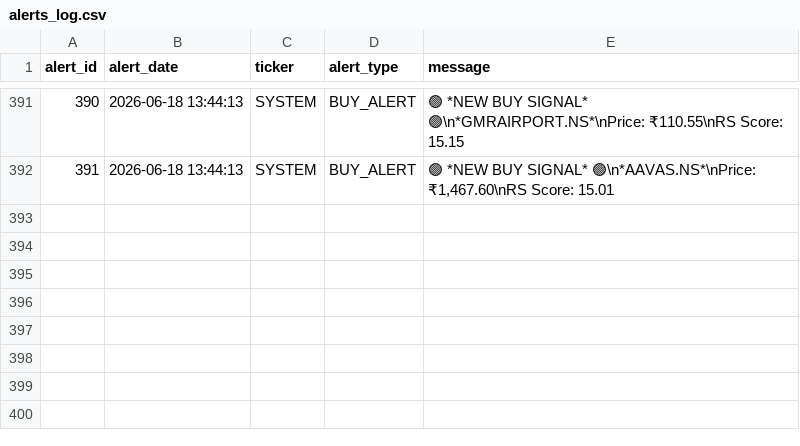
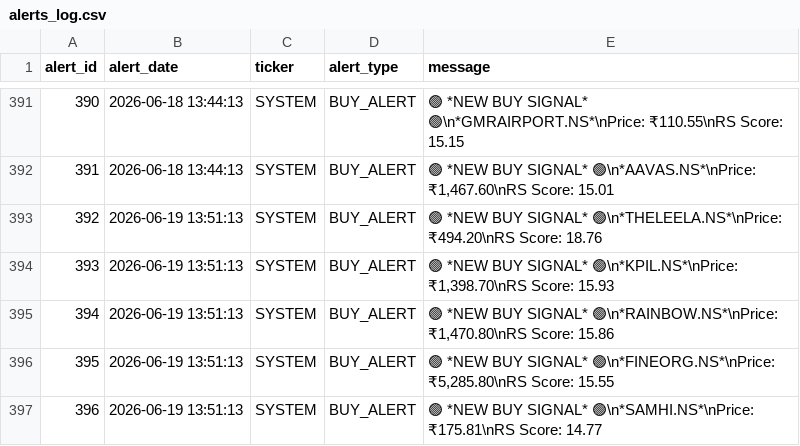
Before and after one commit to adi-git01/nifty-dashboard, a CSV file: data/alerts_log.csv, drawn as a sheet; only a part is shown, gaps mark what is left out; the diff names each change by its address in the sheet, - before the commit and + after, or states it on an @@ line.

```diff
--- a/data/alerts_log.csv
+++ b/data/alerts_log.csv
+row 393: 392 | 2026-06-19 13:51:13 | SYSTEM | BUY_ALERT | 🟢 *NEW BUY SIGNAL* 🟢\n*THELEELA.NS*\nPrice: ₹494.20\nRS Score: 18.76
+row 394: 393 | 2026-06-19 13:51:13 | SYSTEM | BUY_ALERT | 🟢 *NEW BUY SIGNAL* 🟢\n*KPIL.NS*\nPrice: ₹1,398.70\nRS Score: 15.93
+row 395: 394 | 2026-06-19 13:51:13 | SYSTEM | BUY_ALERT | 🟢 *NEW BUY SIGNAL* 🟢\n*RAINBOW.NS*\nPrice: ₹1,470.80\nRS Score: 15.86
+row 396: 395 | 2026-06-19 13:51:13 | SYSTEM | BUY_ALERT | 🟢 *NEW BUY SIGNAL* 🟢\n*FINEORG.NS*\nPrice: ₹5,285.80\nRS Score: 15.55
+row 397: 396 | 2026-06-19 13:51:13 | SYSTEM | BUY_ALERT | 🟢 *NEW BUY SIGNAL* 🟢\n*SAMHI.NS*\nPrice: ₹175.81\nRS Score: 14.77
```
Also changed, not shown: data/earnings_shock_log.csv, data/ias_signal_log.csv, 9 other files.
